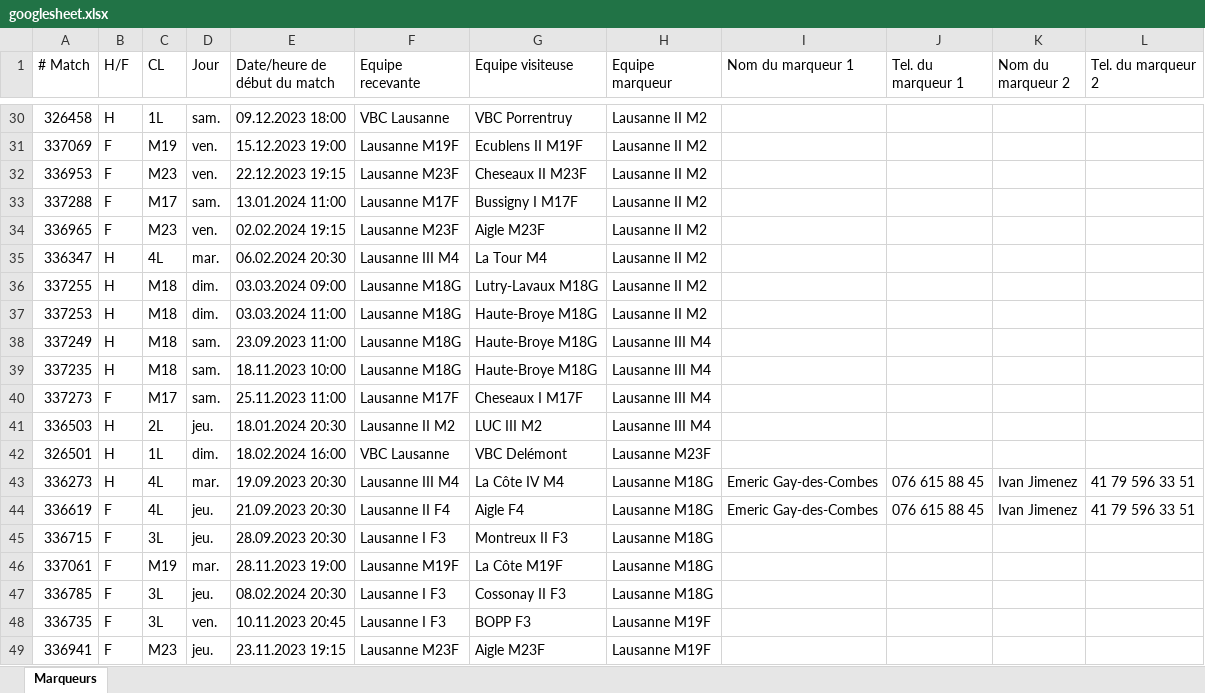
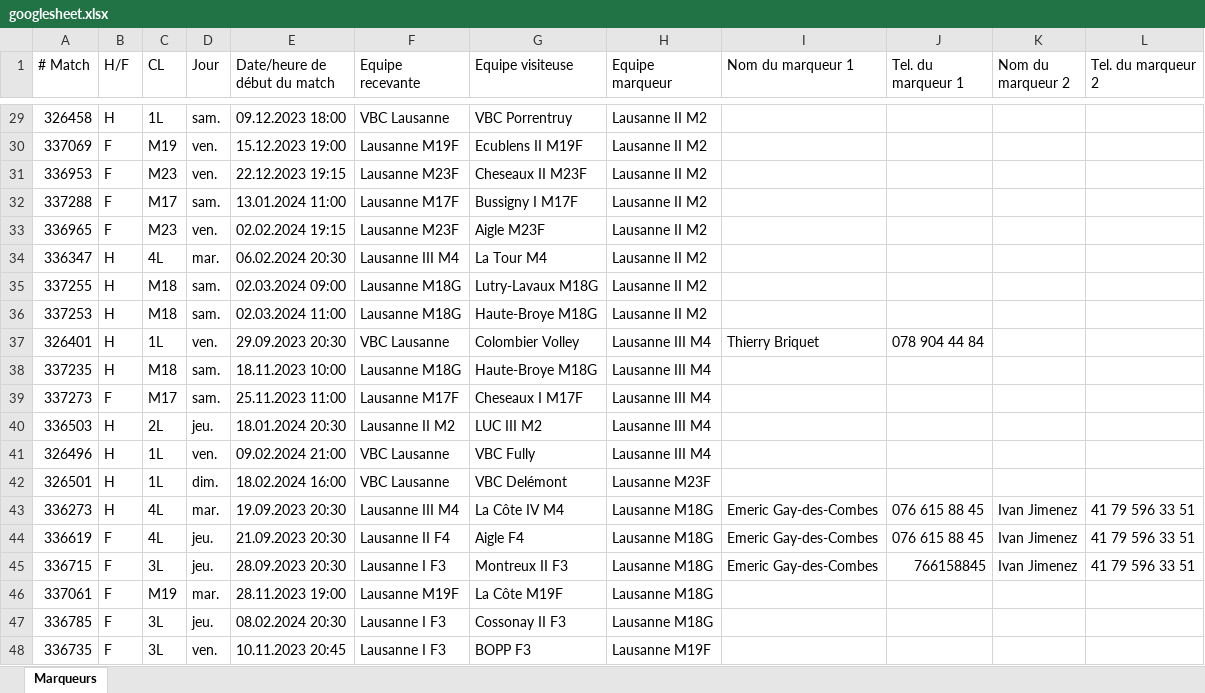
Before and after one commit to stropitek/lvbc-scripts, an Excel workbook: input/23/googlesheet.xlsx, sheet Marqueurs, drawn as a sheet; only a part is shown, gaps mark what is left out; the shorter side is filled out with more unchanged rows; values as stored, in another font and other column widths than the file's, no cell formats; charts and pictures and table styles not drawn; removed rows and columns are numbered as before the commit, all else as after; the diff covers the shown part only; the diff names each change by its address in the sheet, - before the commit and + after, or states it on an @@ line.

```diff
--- a/input/23/googlesheet.xlsx (sheet Marqueurs)
+++ b/input/23/googlesheet.xlsx (sheet Marqueurs)
-D35:D36 (Jour): dim.
+D35:D36 (Jour): sam.
-E35 (Date/heure de début du match): 03.03.2024 09:00
+E35 (Date/heure de début du match): 02.03.2024 09:00
-E36 (Date/heure de début du match): 03.03.2024 11:00
+E36 (Date/heure de début du match): 02.03.2024 11:00
-row 38: 337249 | H | M18 | sam. | 23.09.2023 11:00 | Lausanne M18G | Haute-Broye M18G | Lausanne III M4
+row 37: 326401 | H | 1L | ven. | 29.09.2023 20:30 | VBC Lausanne | Colombier Volley | Lausanne III M4 | Thierry Briquet | 078 904 44 84
+row 41: 326496 | H | 1L | ven. | 09.02.2024 21:00 | VBC Lausanne | VBC Fully | Lausanne III M4
-I45 (Nom du marqueur 1): (empty)
+I45 (Nom du marqueur 1): Emeric Gay-des-Combes
-J45 (Tel. du marqueur 1): (empty)
+J45 (Tel. du marqueur 1): 766158845
-K45 (Nom du marqueur 2): (empty)
+K45 (Nom du marqueur 2): Ivan Jimenez
-L45 (Tel. du marqueur 2): (empty)
+L45 (Tel. du marqueur 2): 41 79 596 33 51
```
Also changed, not shown: 1 added row, 3 removed rows, 1 moved row and 50 edited cells elsewhere in this sheet, cell formats, input/23/vb-manager.xlsx, 7 other files.
